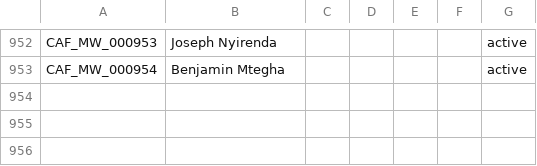
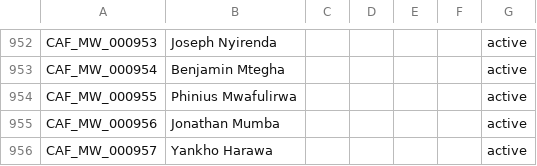
Before and after one commit to theboban5/fb-mw, a CSV file: data/canonical/players.csv, drawn as a sheet; only a part is shown, gaps mark what is left out.

```diff
--- a/data/canonical/players.csv
+++ b/data/canonical/players.csv
@@ -953 +953,4 @@ CAF_MW_000953,Joseph Nyirenda,,,,,active
 CAF_MW_000954,Benjamin Mtegha,,,,,active
+CAF_MW_000955,Phinius Mwafulirwa,,,,,active
+CAF_MW_000956,Jonathan Mumba,,,,,active
+CAF_MW_000957,Yankho Harawa,,,,,active
```
Also changed, not shown: data/canonical/goals.csv, data/canonical/matches.csv.
